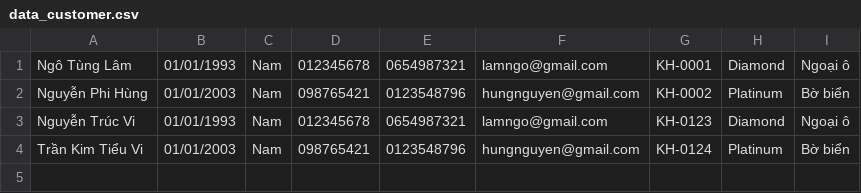
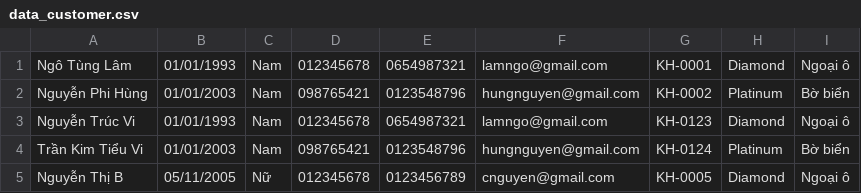
Before and after one commit to ndtbao1997/C0823G1_Nguyen_Dinh_Thai_Bao_Module2, a CSV file: untitled/src/case_study_2/furama_resort/data/data_customer.csv, drawn as a sheet.

```diff
--- a/untitled/src/case_study_2/furama_resort/data/data_customer.csv
+++ b/untitled/src/case_study_2/furama_resort/data/data_customer.csv
@@ -4 +4,2 @@ Nguyễn Trúc Vi,01/01/1993,Nam,012345678,0654987321,lamngo@gmail.com,KH-0123,D
 Trần Kim Tiểu Vi,01/01/2003,Nam,098765421,0123548796,hungnguyen@gmail.com,KH-0124,Platinum,Bờ biển
+Nguyễn Thị B,05/11/2005,Nữ,012345678,0123456789,cnguyen@gmail.com,KH-0005,Diamond,Ngoại ô
```
Also changed, not shown: untitled/src/case_study_2/furama_resort/data/data_booking.csv, untitled/src/case_study_2/furama_resort/data/data_employee.csv, 49 other files.
